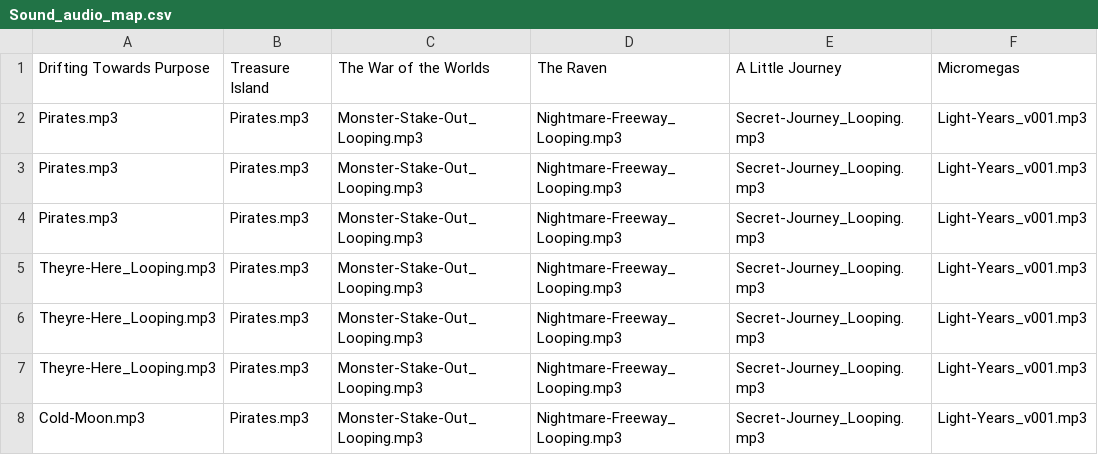
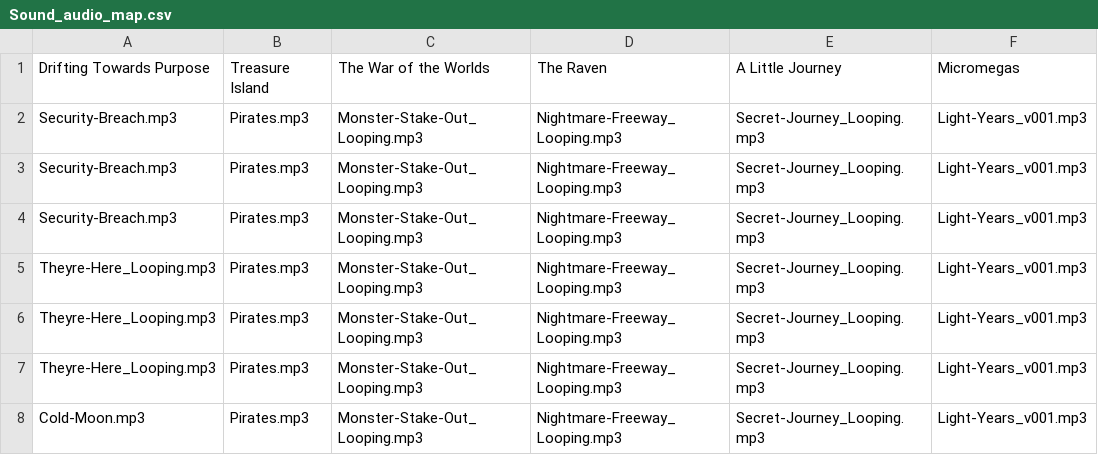
Before and after one commit to colbychambers25/immersive-ebook, a CSV file: Sound_audio_map.csv, drawn as a sheet; only a part is shown; the diff names each change by its address in the sheet, - before the commit and + after, or states it on an @@ line.

Commit message:
Update Sound_audio_map.csv

```diff
--- a/Sound_audio_map.csv
+++ b/Sound_audio_map.csv
-A2:A4: Pirates.mp3
+A2:A4: Security-Breach.mp3
```
